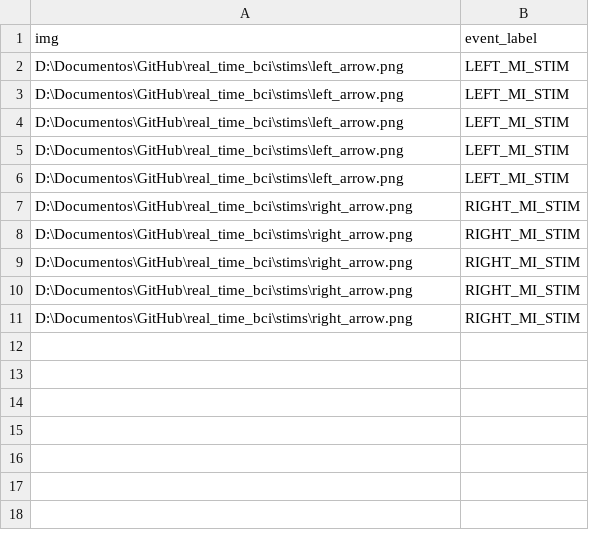
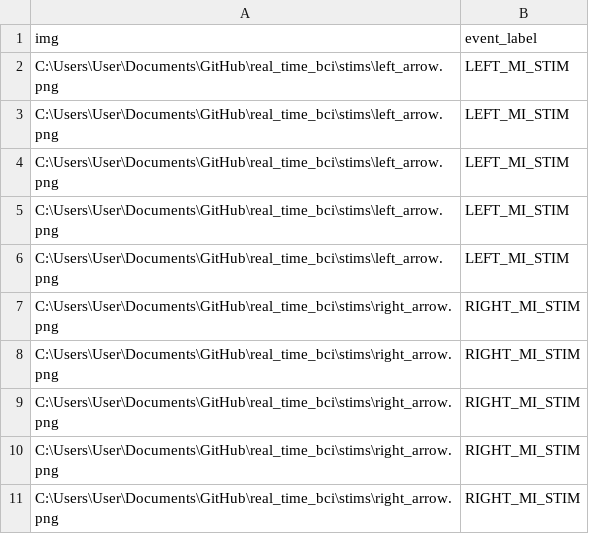
Before and after one commit to seidikun2/real_time_bci, a CSV file: stims_sequence.csv, drawn as a sheet.

```diff
--- a/stims_sequence.csv
+++ b/stims_sequence.csv
@@ -1,11 +1,11 @@
 img,event_label
-D:\Documentos\GitHub\real_time_bci\stims\left_arrow.png,LEFT_MI_STIM
-D:\Documentos\GitHub\real_time_bci\stims\left_arrow.png,LEFT_MI_STIM
-D:\Documentos\GitHub\real_time_bci\stims\left_arrow.png,LEFT_MI_STIM
-D:\Documentos\GitHub\real_time_bci\stims\left_arrow.png,LEFT_MI_STIM
-D:\Documentos\GitHub\real_time_bci\stims\left_arrow.png,LEFT_MI_STIM
-D:\Documentos\GitHub\real_time_bci\stims\right_arrow.png,RIGHT_MI_STIM
-D:\Documentos\GitHub\real_time_bci\stims\right_arrow.png,RIGHT_MI_STIM
-D:\Documentos\GitHub\real_time_bci\stims\right_arrow.png,RIGHT_MI_STIM
-D:\Documentos\GitHub\real_time_bci\stims\right_arrow.png,RIGHT_MI_STIM
-D:\Documentos\GitHub\real_time_bci\stims\right_arrow.png,RIGHT_MI_STIM
+C:\Users\User\Documents\GitHub\real_time_bci\stims\left_arrow.png,LEFT_MI_STIM
+C:\Users\User\Documents\GitHub\real_time_bci\stims\left_arrow.png,LEFT_MI_STIM
+C:\Users\User\Documents\GitHub\real_time_bci\stims\left_arrow.png,LEFT_MI_STIM
+C:\Users\User\Documents\GitHub\real_time_bci\stims\left_arrow.png,LEFT_MI_STIM
+C:\Users\User\Documents\GitHub\real_time_bci\stims\left_arrow.png,LEFT_MI_STIM
+C:\Users\User\Documents\GitHub\real_time_bci\stims\right_arrow.png,RIGHT_MI_STIM
+C:\Users\User\Documents\GitHub\real_time_bci\stims\right_arrow.png,RIGHT_MI_STIM
+C:\Users\User\Documents\GitHub\real_time_bci\stims\right_arrow.png,RIGHT_MI_STIM
+C:\Users\User\Documents\GitHub\real_time_bci\stims\right_arrow.png,RIGHT_MI_STIM
+C:\Users\User\Documents\GitHub\real_time_bci\stims\right_arrow.png,RIGHT_MI_STIM
```
Also changed, not shown: 30 other files.
